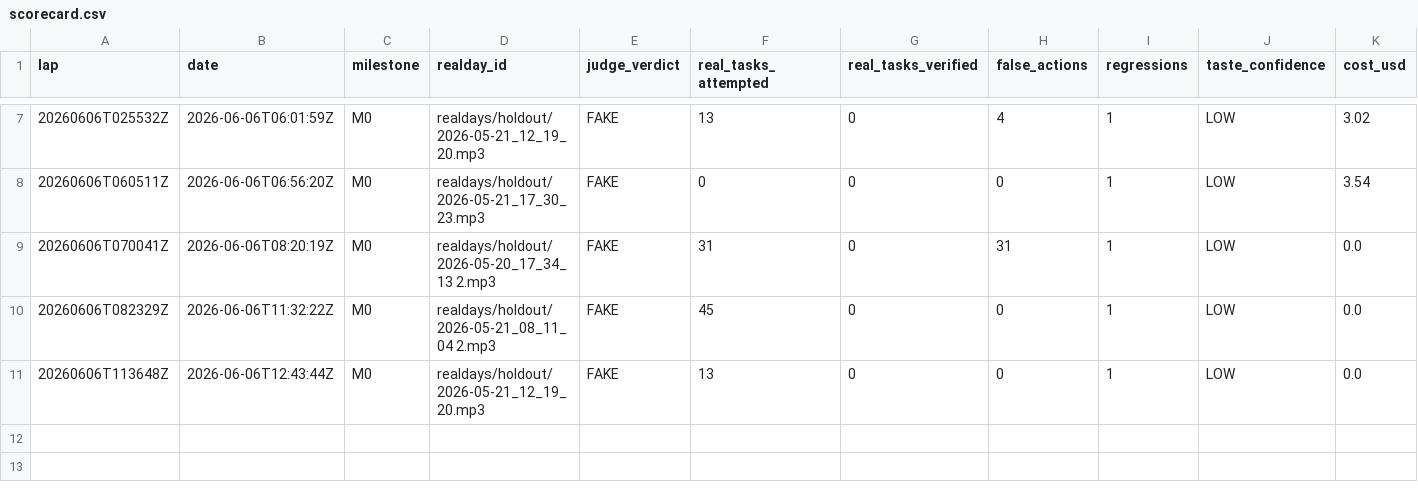
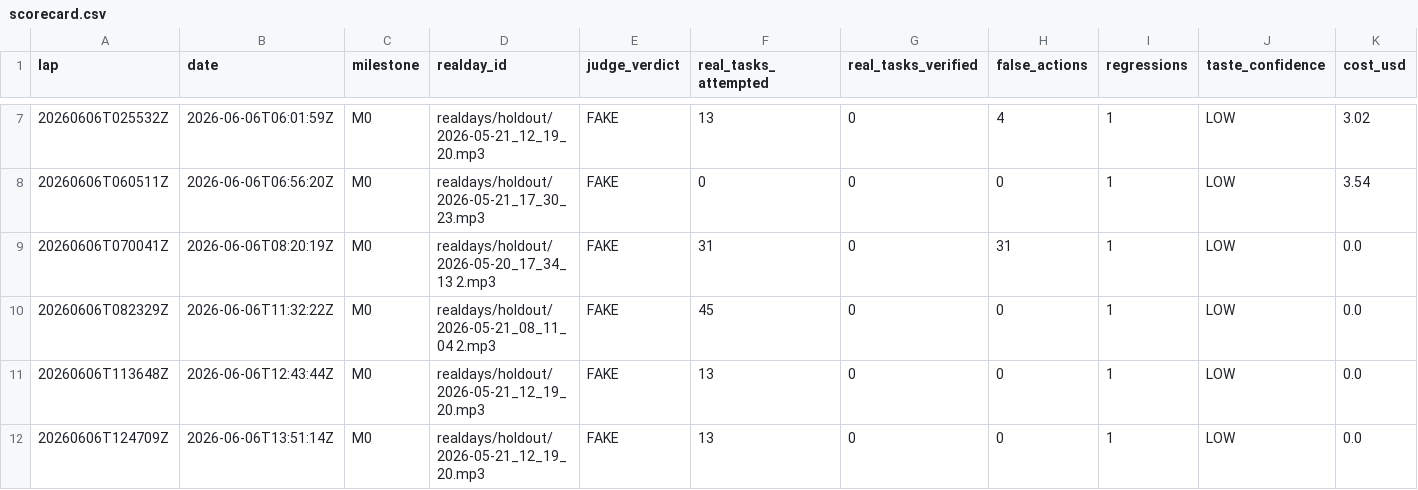
Before and after one commit to anticipation-labs/Anticipy, a CSV file: logs/scorecard.csv, drawn as a sheet; only a part is shown, gaps mark what is left out; rows hold the shown columns only; the diff names each change by its address in the sheet, - before the commit and + after, or states it on an @@ line.

```diff
--- a/logs/scorecard.csv
+++ b/logs/scorecard.csv
+row 12: 20260606T124709Z | 2026-06-06T13:51:14Z | M0 | realdays/holdout/2026-05-21_12_19_20.mp3 | FAKE | 13 | 0 | 0 | 1 | LOW | 0.0
```
Also changed, not shown: 9 other files.
